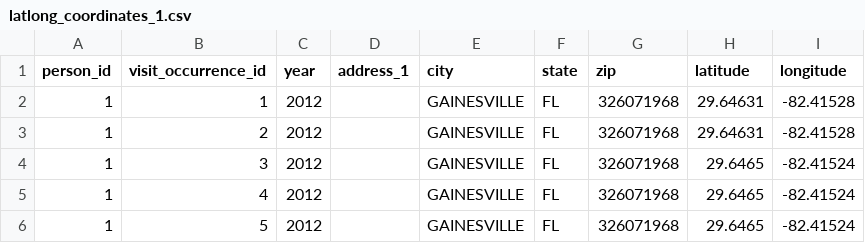
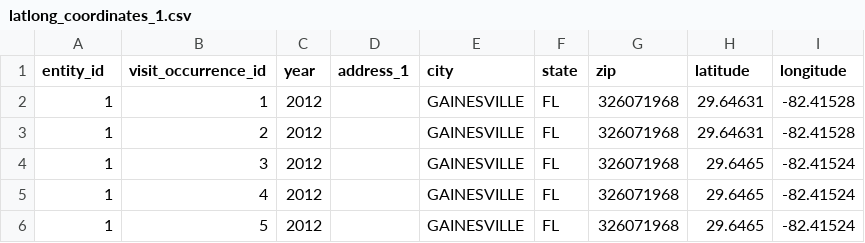
Before and after one commit to bihorac-LAB/Exposome, a CSV file: Tools/demo/latlong_files/input/latlong_coordinates_1.csv, drawn as a sheet; only a part is shown.

```diff
--- a/Tools/demo/latlong_files/input/latlong_coordinates_1.csv
+++ b/Tools/demo/latlong_files/input/latlong_coordinates_1.csv
@@ -1,2 +1,2 @@
-person_id,visit_occurrence_id,year,address_1,city,state,zip,latitude,longitude
+entity_id,visit_occurrence_id,year,address_1,city,state,zip,latitude,longitude
 1,1,2012,,GAINESVILLE,FL,326071968,29.64631,-82.41528
```
Also changed, not shown: Tools/demo/latlong_files/input/latlong_coordinates_2.csv.
